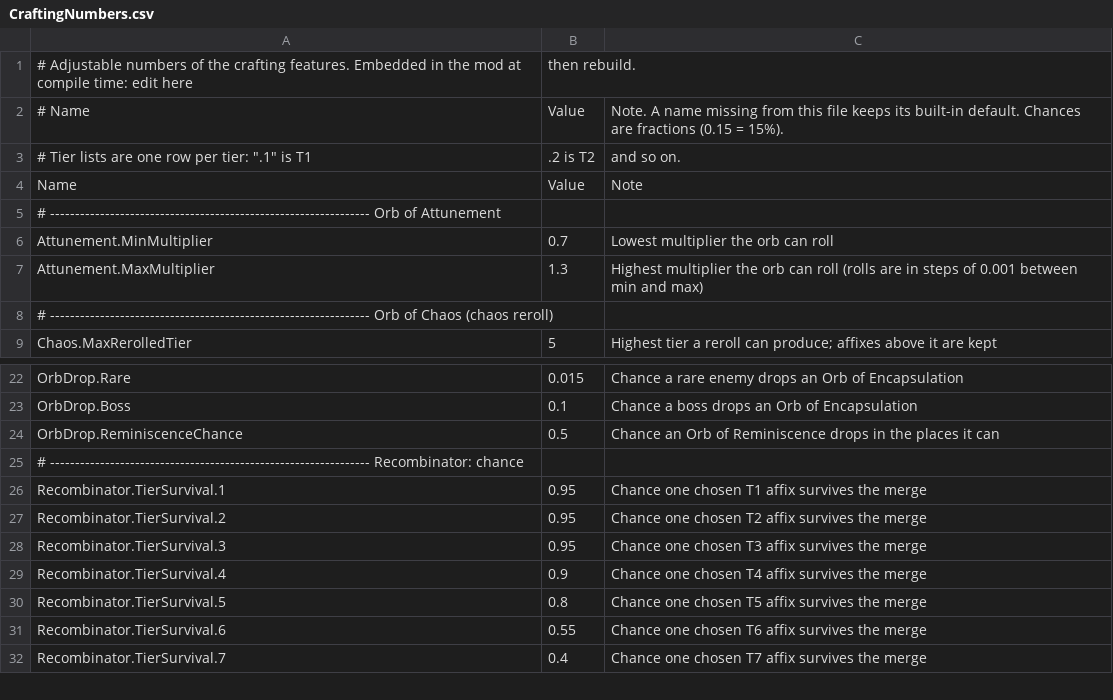
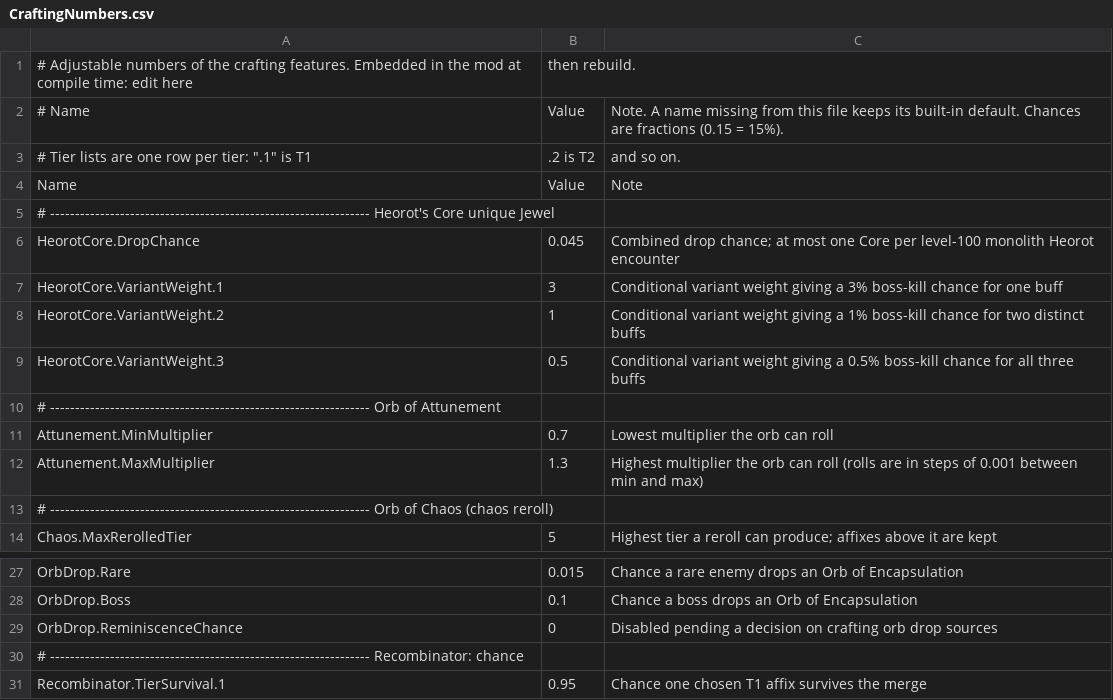
Before and after one commit to HyphenHook/LastEpoch_Mods, a CSV file: LastEpoch_Hud/Data/CraftingNumbers.csv, drawn as a sheet; only a part is shown, gaps mark what is left out; the shorter side is filled out with more unchanged rows.

```diff
--- a/LastEpoch_Hud/Data/CraftingNumbers.csv
+++ b/LastEpoch_Hud/Data/CraftingNumbers.csv
@@ -4,2 +4,7 @@
 Name,Value,Note
+# ---------------------------------------------------------------- Heorot's Core unique Jewel
+HeorotCore.DropChance,0.045,Combined drop chance; at most one Core per level-100 monolith Heorot encounter
+HeorotCore.VariantWeight.1,3,Conditional variant weight giving a 3% boss-kill chance for one buff
+HeorotCore.VariantWeight.2,1,Conditional variant weight giving a 1% boss-kill chance for two distinct buffs
+HeorotCore.VariantWeight.3,0.5,Conditional variant weight giving a 0.5% boss-kill chance for all three buffs
 # ---------------------------------------------------------------- Orb of Attunement
@@ -23,3 +28,3 @@ OrbDrop.Rare,0.015,Chance a rare enemy drops an Orb of Encapsulation
 OrbDrop.Boss,0.1,Chance a boss drops an Orb of Encapsulation
-OrbDrop.ReminiscenceChance,0.5,Chance an Orb of Reminiscence drops in the places it can
+OrbDrop.ReminiscenceChance,0,Disabled pending a decision on crafting orb drop sources
 # ---------------------------------------------------------------- Recombinator: chance
```
Also changed, not shown: LastEpoch_Hud/Data/HeorotStats.csv, LastEpoch_Hud/Data/JewelAffixes.csv, 35 other files.
